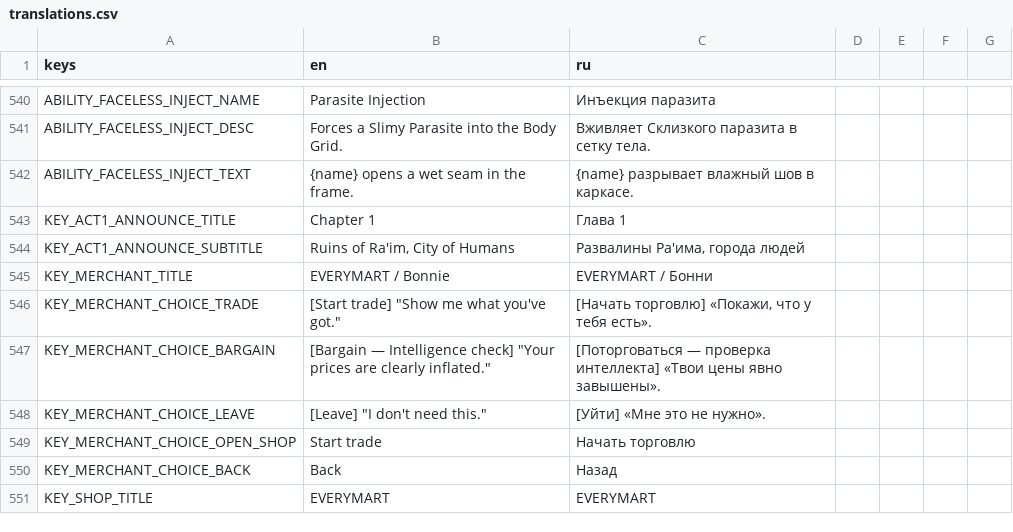
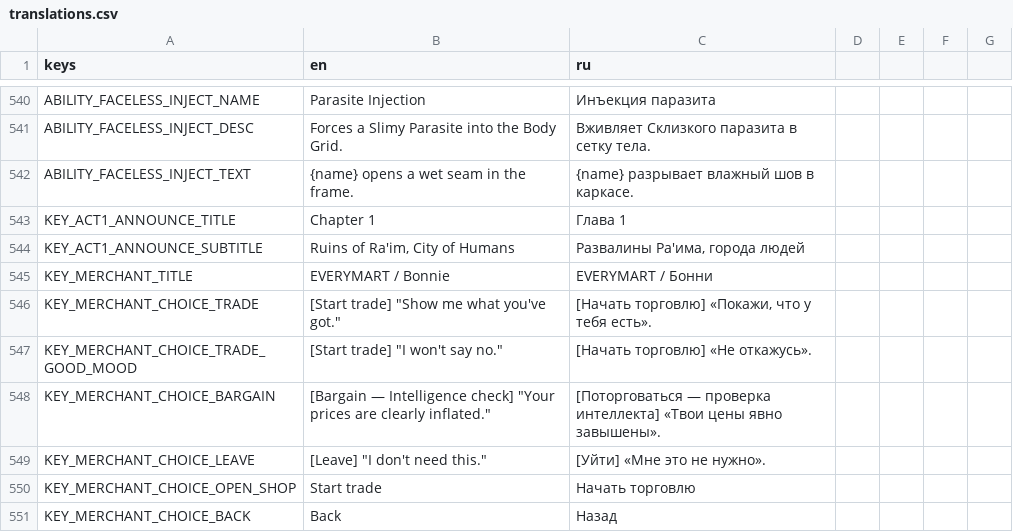
Before and after one commit to vtyurin89/framewrack_v1, a CSV file: translations/translations.csv, drawn as a sheet; only a part is shown, gaps mark what is left out; the shorter side is filled out with more unchanged rows.

Commit message:
feat: Bonnie good mood dialogue

```diff
--- a/translations/translations.csv
+++ b/translations/translations.csv
@@ -546,2 +546,3 @@ KEY_MERCHANT_TITLE,EVERYMART / Bonnie,EVERYMART / Бонни
 KEY_MERCHANT_CHOICE_TRADE,"[Start trade] ""Show me what you've got.""","[Начать торговлю] «Покажи, что у тебя есть»."
+KEY_MERCHANT_CHOICE_TRADE_GOOD_MOOD,"[Start trade] ""I won't say no.""","[Начать торговлю] «Не откажусь»."
 KEY_MERCHANT_CHOICE_BARGAIN,"[Bargain — Intelligence check] ""Your prices are clearly inflated.""","[Поторговаться — проверка интеллекта] «Твои цены явно завышены»."
```
Also changed, not shown: 1 other file.
